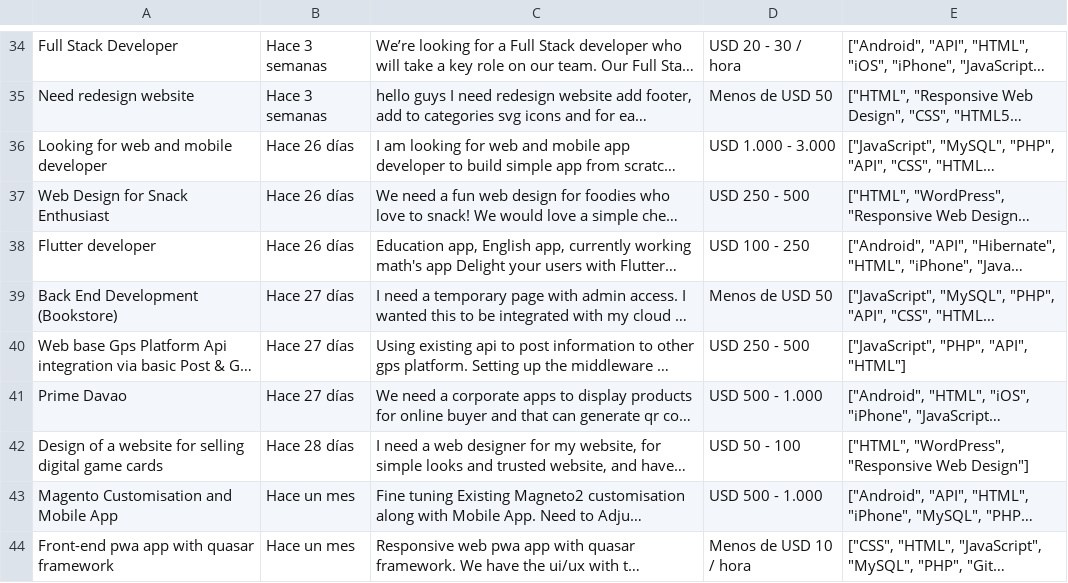
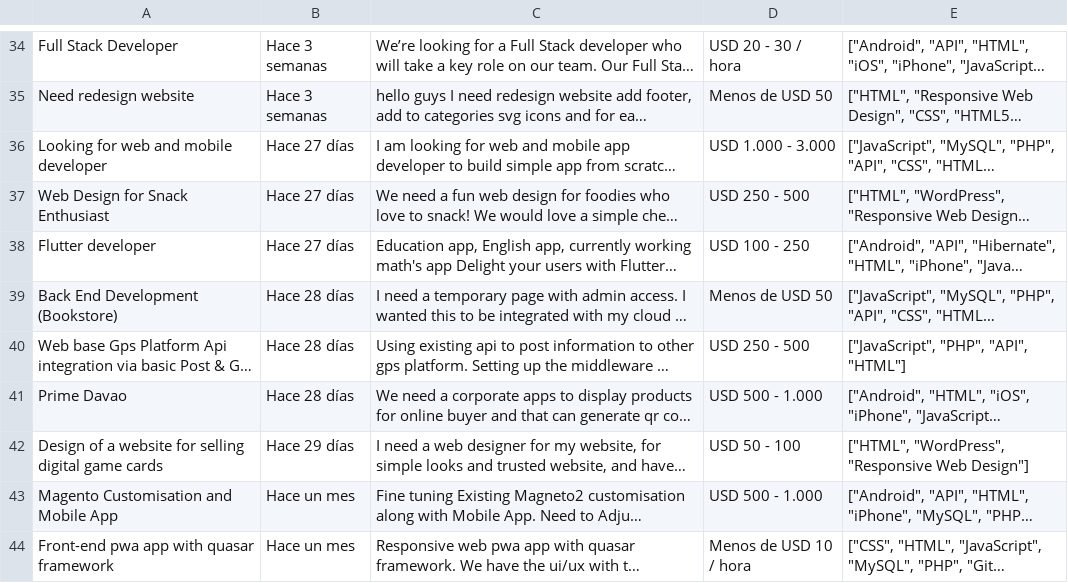
Before and after one commit to JFNebel/Ruby_R_WebCrawler, a CSV file: workana.csv, drawn as a sheet; only a part is shown, gaps mark what is left out; long unchanged cells end in …; the diff covers the shown part only; the diff names each change by its address in the sheet, - before the commit and + after, or states it on an @@ line.

```diff
--- a/workana.csv
+++ b/workana.csv
-B36:B38: Hace 26 días
+B36:B38: Hace 27 días
-B39:B41: Hace 27 días
+B39:B41: Hace 28 días
-B42: Hace 28 días
+B42: Hace 29 días
```
Also changed, not shown: 4 added rows, 4 removed rows and 14 edited cells elsewhere in this file, freelancer.csv, 8 other files.
